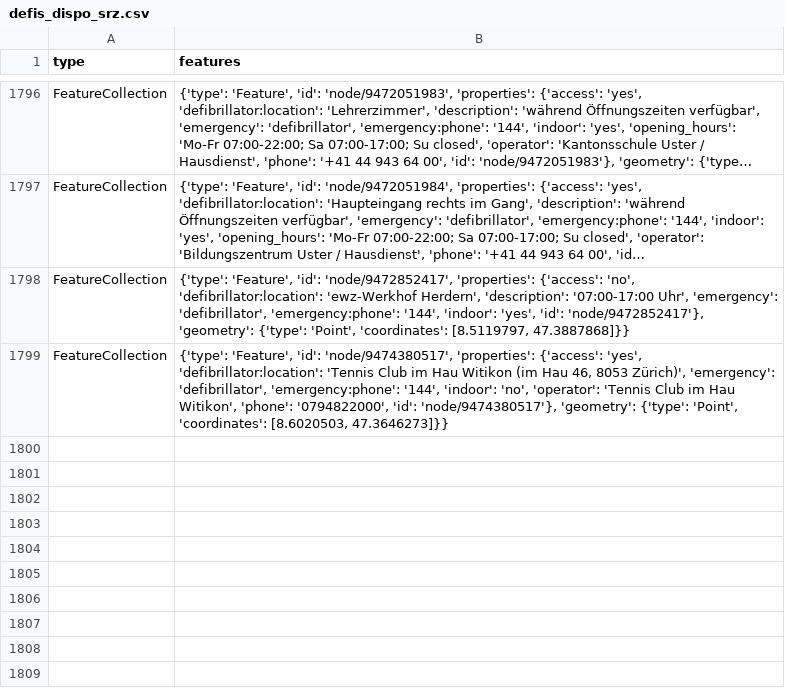
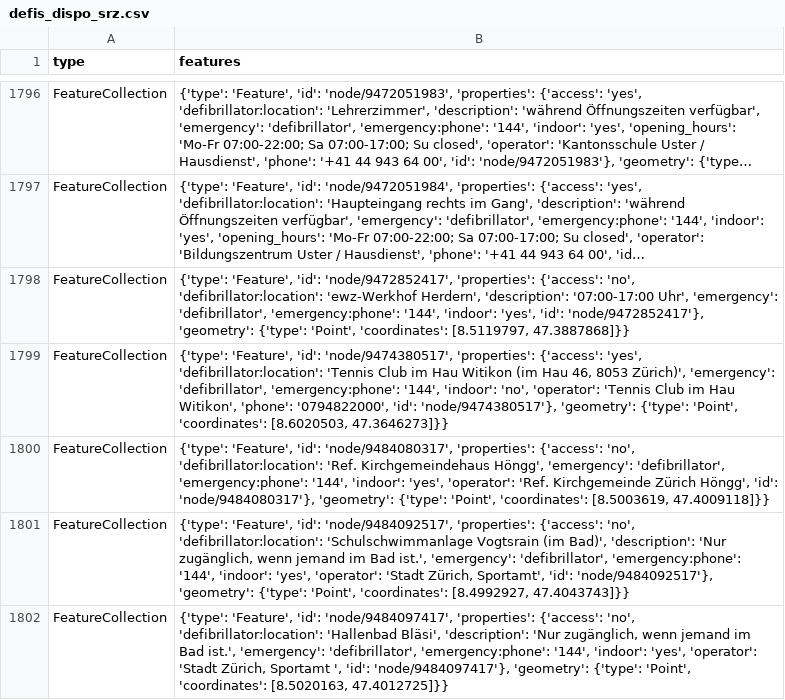
Before and after one commit to OpenBracketsCH/defi_data, a CSV file: data/csv/defis_dispo_srz.csv, drawn as a sheet; only a part is shown, gaps mark what is left out; long unchanged cells end in ….

```diff
--- a/data/csv/defis_dispo_srz.csv
+++ b/data/csv/defis_dispo_srz.csv
@@ -1799 +1799,4 @@ FeatureCollection,"{'type': 'Feature', 'id': 'node/9472852417', 'properties': {'
 FeatureCollection,"{'type': 'Feature', 'id': 'node/9474380517', 'properties': {'access': 'yes', 'defibrillator:location': 'Tennis Club im Hau Witikon (im Hau 46, 8053 Zürich)', 'emergency': 'defibrillator', 'emergency:phone': '144', 'indoor': 'no', 'operator': 'Tennis Club im Hau Witikon', 'phone': '0794822000', 'id': 'node/9474380517'}, 'geometry': {'type': 'Point', 'coordinates': [8.6020503, 47.3646273]}}"
+FeatureCollection,"{'type': 'Feature', 'id': 'node/9484080317', 'properties': {'access': 'no', 'defibrillator:location': 'Ref. Kirchgemeindehaus Höngg', 'emergency': 'defibrillator', 'emergency:phone': '144', 'indoor': 'yes', 'operator': 'Ref. Kirchgemeinde Zürich Höngg', 'id': 'node/9484080317'}, 'geometry': {'type': 'Point', 'coordinates': [8.5003619, 47.4009118]}}"
+FeatureCollection,"{'type': 'Feature', 'id': 'node/9484092517', 'properties': {'access': 'no', 'defibrillator:location': 'Schulschwimmanlage Vogtsrain (im Bad)', 'description': 'Nur zugänglich, wenn jemand im Bad ist.', 'emergency': 'defibrillator', 'emergency:phone': '144', 'indoor': 'yes', 'operator': 'Stadt Zürich, Sportamt', 'id': 'node/9484092517'}, 'geometry': {'type': 'Point', 'coordinates': [8.4992927, 47.4043743]}}"
+FeatureCollection,"{'type': 'Feature', 'id': 'node/9484097417', 'properties': {'access': 'no', 'defibrillator:location': 'Hallenbad Bläsi', 'description': 'Nur zugänglich, wenn jemand im Bad ist.', 'emergency': 'defibrillator', 'emergency:phone': '144', 'indoor': 'yes', 'operator': 'Stadt Zürich, Sportamt ', 'id': 'node/9484097417'}, 'geometry': {'type': 'Point', 'coordinates': [8.5020163, 47.4012725]}}"
```
Also changed, not shown: data/csv/defis_kt_ag.csv, data/csv/defis_kt_so.csv, 8 other files.
